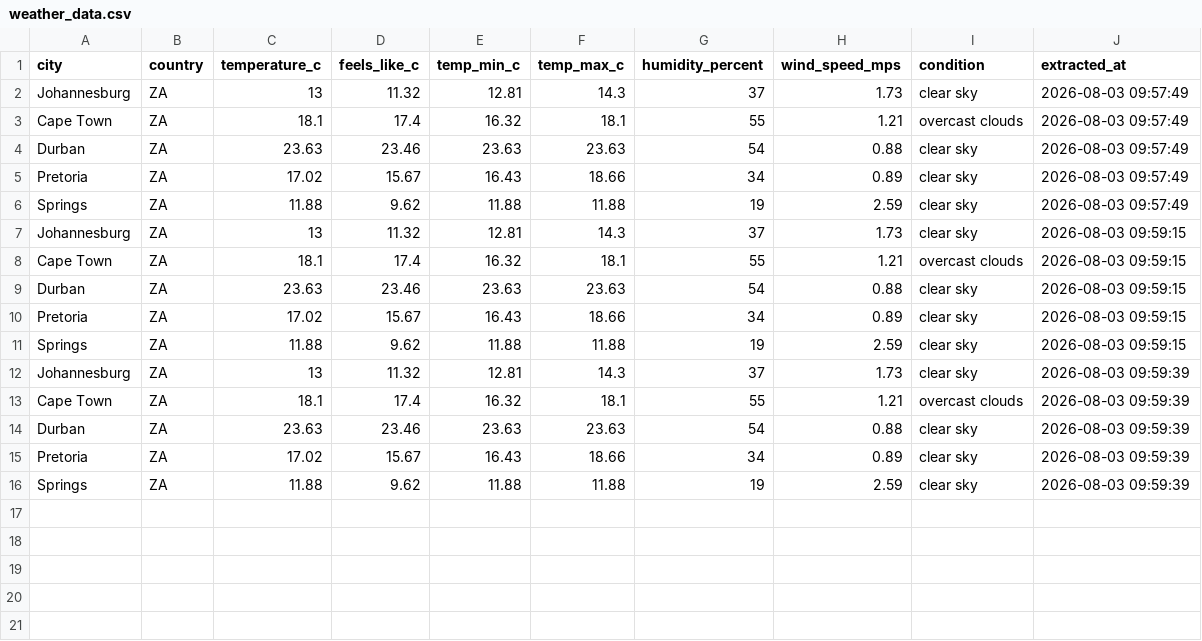
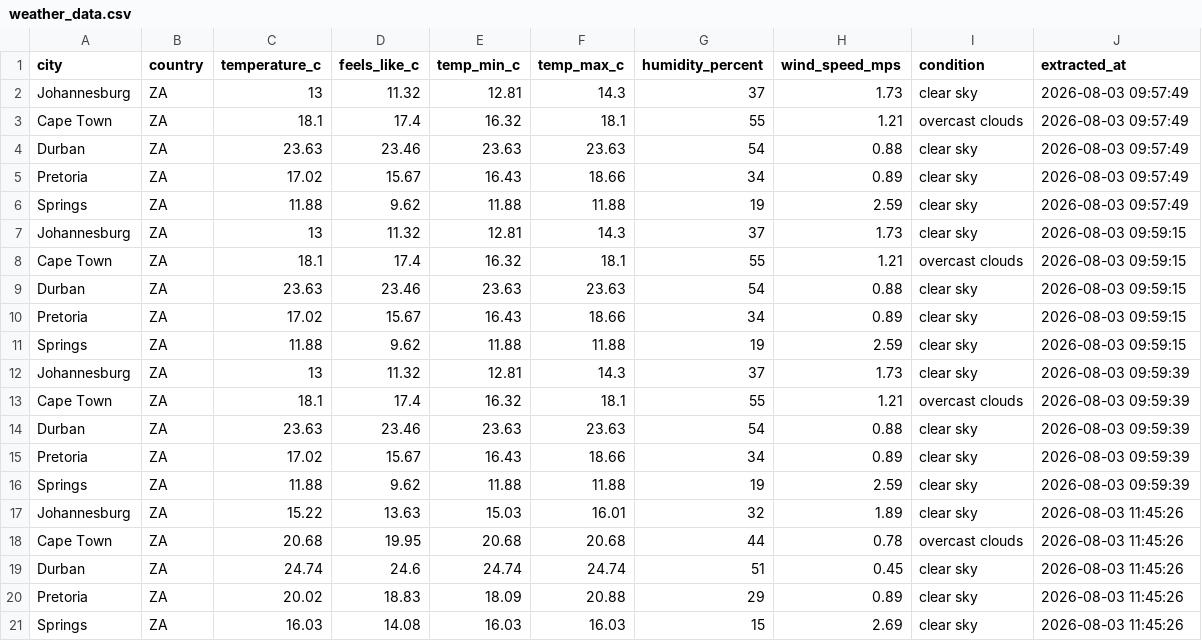
Before and after one commit to Bongane0606/sa-weather-etl-pipeline, a CSV file: weather_etl/output/weather_data.csv, drawn as a sheet.

```diff
--- a/weather_etl/output/weather_data.csv
+++ b/weather_etl/output/weather_data.csv
@@ -16 +16,6 @@ Pretoria,ZA,17.02,15.67,16.43,18.66,34,0.89,clear sky,2026-08-03 09:59:39
 Springs,ZA,11.88,9.62,11.88,11.88,19,2.59,clear sky,2026-08-03 09:59:39
+Johannesburg,ZA,15.22,13.63,15.03,16.01,32,1.89,clear sky,2026-08-03 11:45:26
+Cape Town,ZA,20.68,19.95,20.68,20.68,44,0.78,overcast clouds,2026-08-03 11:45:26
+Durban,ZA,24.74,24.6,24.74,24.74,51,0.45,clear sky,2026-08-03 11:45:26
+Pretoria,ZA,20.02,18.83,18.09,20.88,29,0.89,clear sky,2026-08-03 11:45:26
+Springs,ZA,16.03,14.08,16.03,16.03,15,2.69,clear sky,2026-08-03 11:45:26
```
Also changed, not shown: 6 other files.
